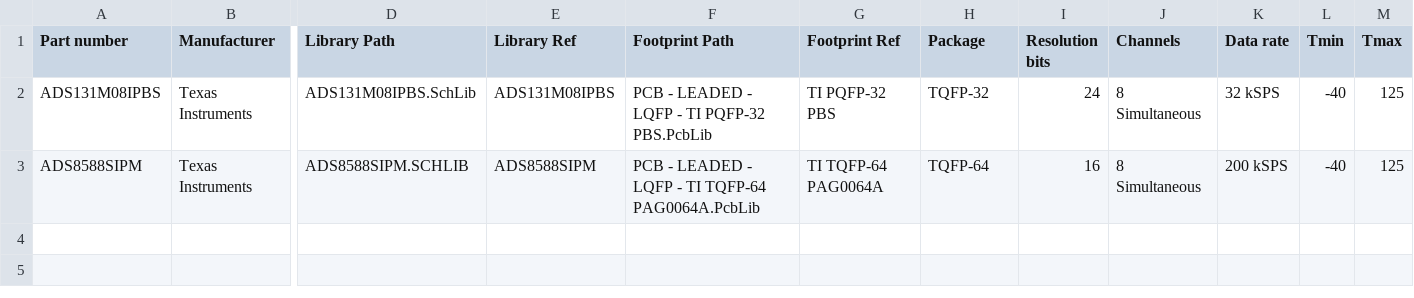
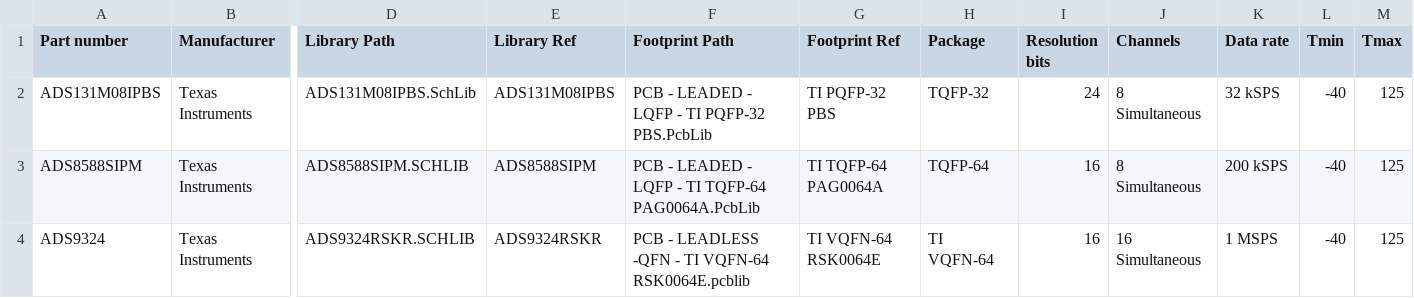
Before and after one commit to 00xED/altium-common, a CSV file: lib/parts_db/IC_ADC.csv, drawn as a sheet; only a part is shown, gaps mark what is left out; rows hold the shown columns only; the diff names each change by its address in the sheet, - before the commit and + after, or states it on an @@ line.

```diff
--- a/lib/parts_db/IC_ADC.csv
+++ b/lib/parts_db/IC_ADC.csv
+row 4: ADS9324 | Texas Instruments | ADS9324RSKR.SCHLIB | ADS9324RSKR | PCB - LEADLESS -QFN - TI VQFN-64 RSK0064E.pcblib | TI VQFN-64 RSK0064E | TI VQFN-64 | 16 | 16 Simultaneous | 1 MSPS | -40 | 125
```
Also changed, not shown: 4 other files.
